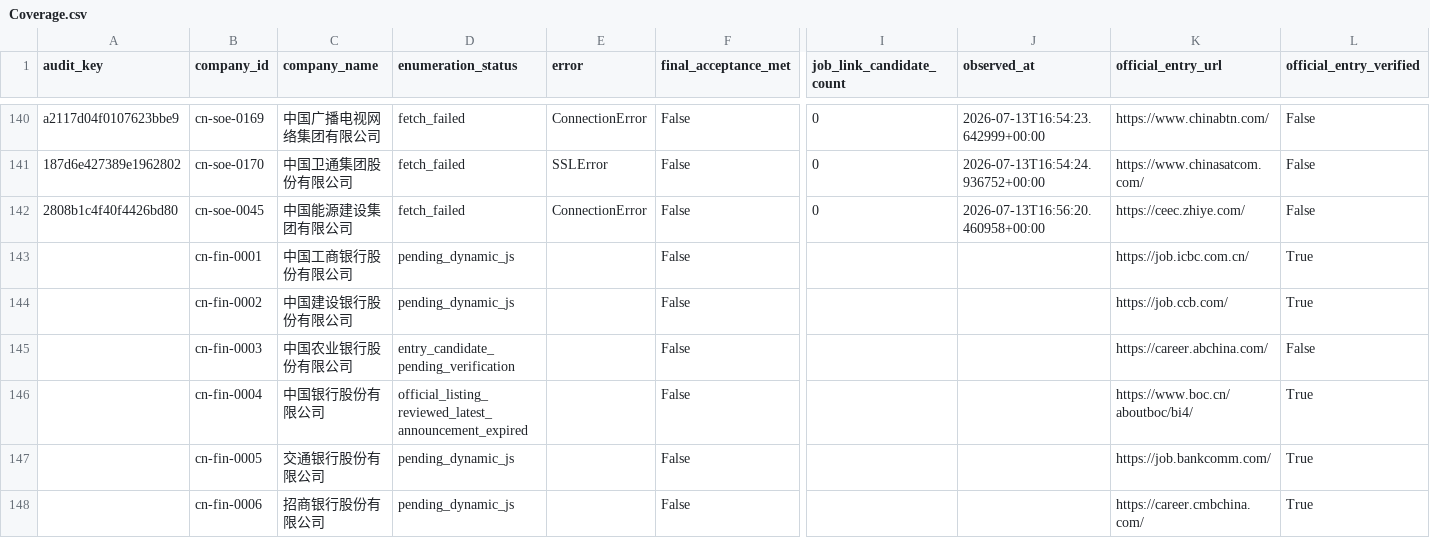
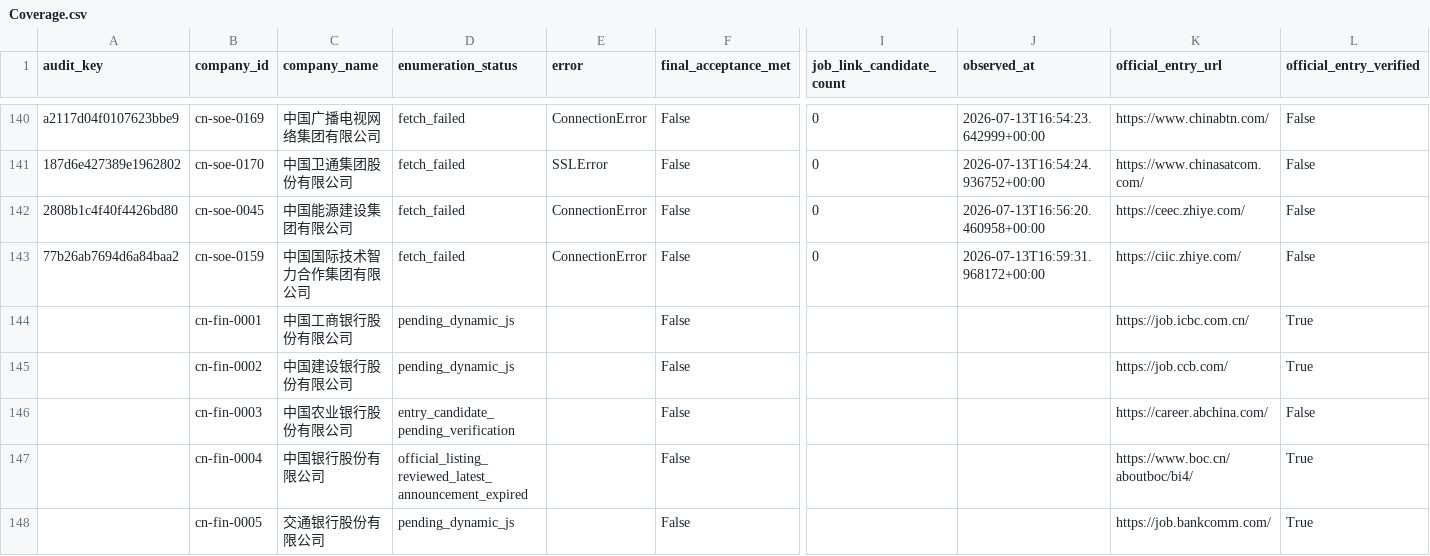
Before and after one commit to maudwolfe56-eng/lietoula-bridge, a CSV file: research/company1000/deliverables/Coverage.csv, drawn as a sheet; only a part is shown, gaps mark what is left out; the shorter side is filled out with more unchanged rows; rows hold the shown columns only; the diff names each change by its address in the sheet, - before the commit and + after, or states it on an @@ line.

Commit message:
research: audit next unprocessed official career entries and rebuild import package

```diff
--- a/research/company1000/deliverables/Coverage.csv
+++ b/research/company1000/deliverables/Coverage.csv
+row 143: 77b26ab7694d6a84baa2 | cn-soe-0159 | 中国国际技术智力合作集团有限公司 | fetch_failed | ConnectionError | False | 0 | 2026-07-13T16:59:31.968172+00:00 | https://ciic.zhiye.com/ | False
```
Also changed, not shown: research/company1000/deliverables/CompanySource.csv, research/company1000/deliverables/Failures.csv, 13 other files.
